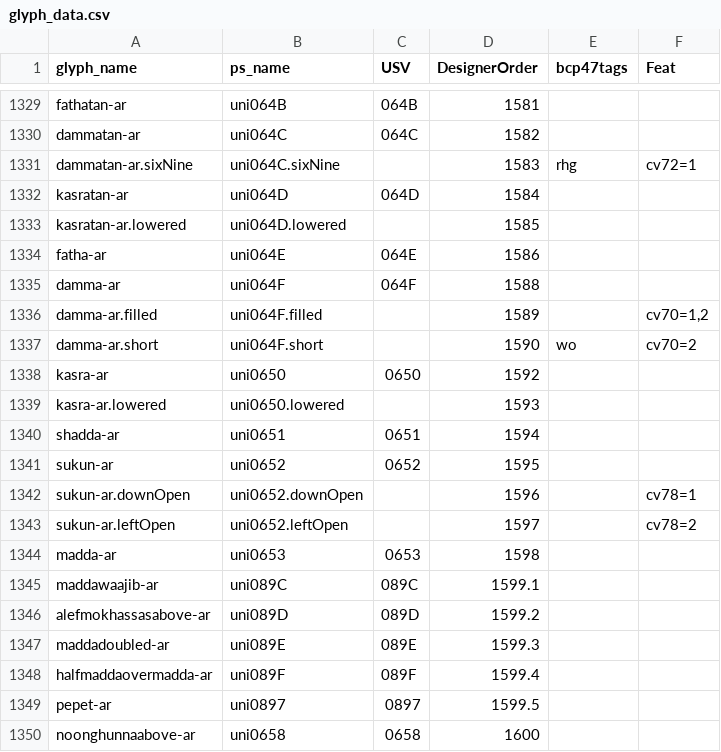
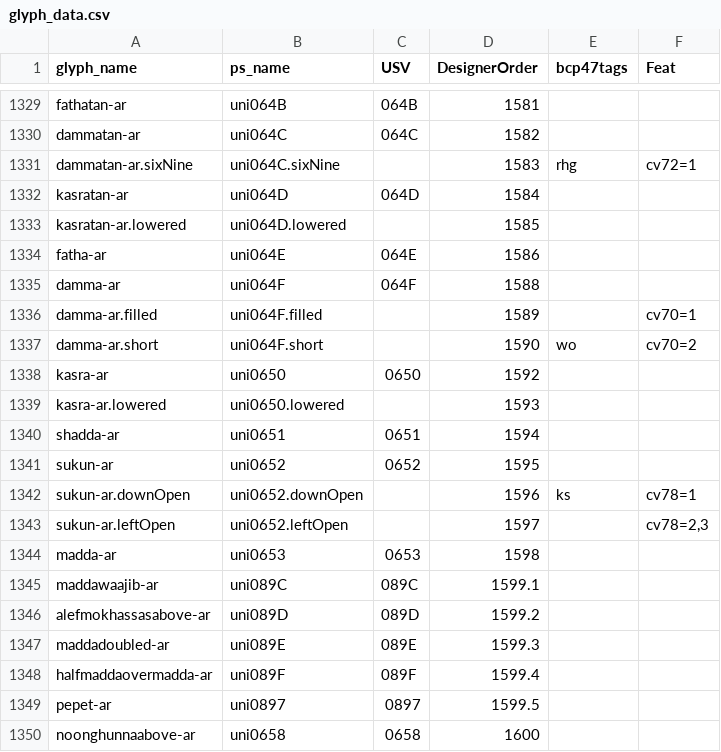
Before and after one commit to silnrsi/font-lateef, a CSV file: source/glyph_data.csv, drawn as a sheet; only a part is shown, gaps mark what is left out.

```diff
--- a/source/glyph_data.csv
+++ b/source/glyph_data.csv
@@ -1335,3 +1335,3 @@ fatha-ar,uni064E,064E,1586,,
 damma-ar,uni064F,064F,1588,,
-damma-ar.filled,uni064F.filled,,1589,,"cv70=1,2"
+damma-ar.filled,uni064F.filled,,1589,,cv70=1
 damma-ar.short,uni064F.short,,1590,wo,cv70=2
@@ -1341,4 +1341,4 @@ shadda-ar,uni0651,0651,1594,,
 sukun-ar,uni0652,0652,1595,,
-sukun-ar.downOpen,uni0652.downOpen,,1596,,cv78=1
-sukun-ar.leftOpen,uni0652.leftOpen,,1597,,cv78=2
+sukun-ar.downOpen,uni0652.downOpen,,1596,ks,cv78=1
+sukun-ar.leftOpen,uni0652.leftOpen,,1597,,"cv78=2,3"
 madda-ar,uni0653,0653,1598,,
```
Also changed, not shown: 10 other files.
